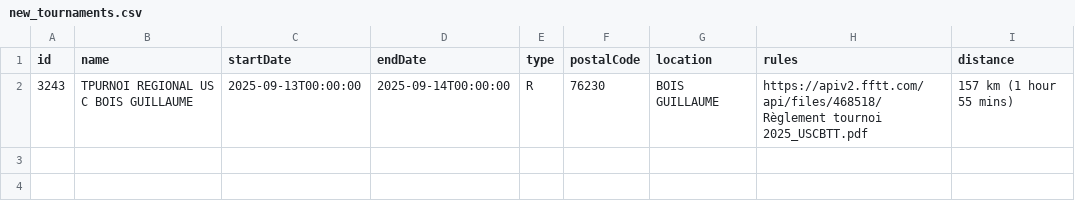
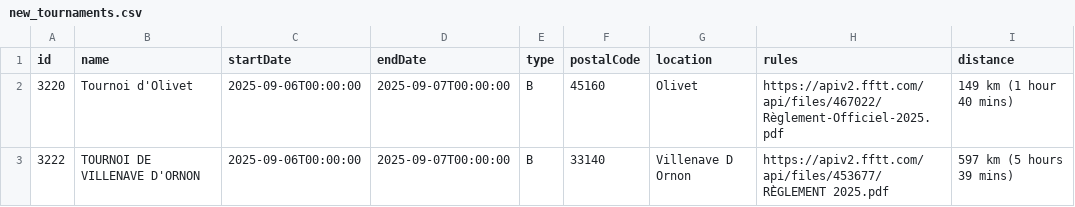
Before and after one commit to dcuenot/scrape_tournaments, a CSV file: csv/new_tournaments.csv, drawn as a sheet; removed rows and columns are numbered as before the commit, all else as after; the diff names each change by its address in the sheet, - before the commit and + after, or states it on an @@ line.

```diff
--- a/csv/new_tournaments.csv
+++ b/csv/new_tournaments.csv
-row 2: 3243 | TPURNOI REGIONAL US C BOIS GUILLAUME | 2025-09-13T00:00:00 | 2025-09-14T00:00:00 | R | 76230 | BOIS GUILLAUME | https://apiv2.fftt.com/api/files/468518/Règlement tournoi 2025_USCBTT.pdf | 157 km (1 hour 55 mins)
+row 2: 3220 | Tournoi d'Olivet | 2025-09-06T00:00:00 | 2025-09-07T00:00:00 | B | 45160 | Olivet | https://apiv2.fftt.com/api/files/467022/Règlement-Officiel-2025.pdf | 149 km (1 hour 40 mins)
+row 3: 3222 | TOURNOI DE VILLENAVE D'ORNON | 2025-09-06T00:00:00 | 2025-09-07T00:00:00 | B | 33140 | Villenave D Ornon | https://apiv2.fftt.com/api/files/453677/RÈGLEMENT 2025.pdf | 597 km (5 hours 39 mins)
```
Also changed, not shown: csv/tournois.csv.
